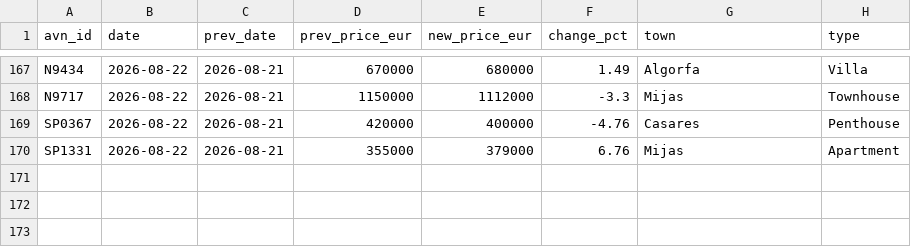
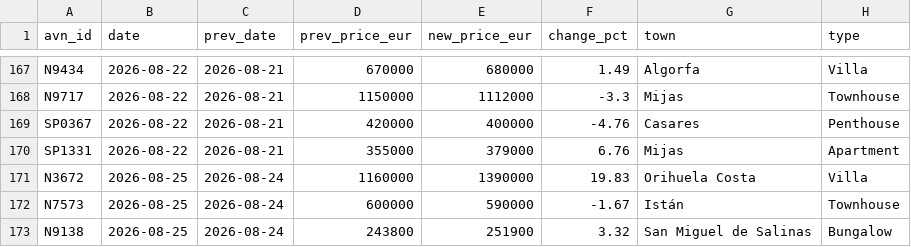
Before and after one commit to HenrikKolstad/avena-terminal, a CSV file: public/open-data/moves.csv, drawn as a sheet; only a part is shown, gaps mark what is left out; the diff names each change by its address in the sheet, - before the commit and + after, or states it on an @@ line.

Commit message:
chore(corpus): nightly open-data rebuild [skip ci]

```diff
--- a/public/open-data/moves.csv
+++ b/public/open-data/moves.csv
+row 171: N3672 | 2026-08-25 | 2026-08-24 | 1160000 | 1390000 | 19.83 | Orihuela Costa | Villa
+row 172: N7573 | 2026-08-25 | 2026-08-24 | 600000 | 590000 | -1.67 | Istán | Townhouse
+row 173: N9138 | 2026-08-25 | 2026-08-24 | 243800 | 251900 | 3.32 | San Miguel de Salinas | Bungalow
```
Also changed, not shown: public/open-data/movement-ledger.csv, public/open-data/towns.csv, 4 other files.
